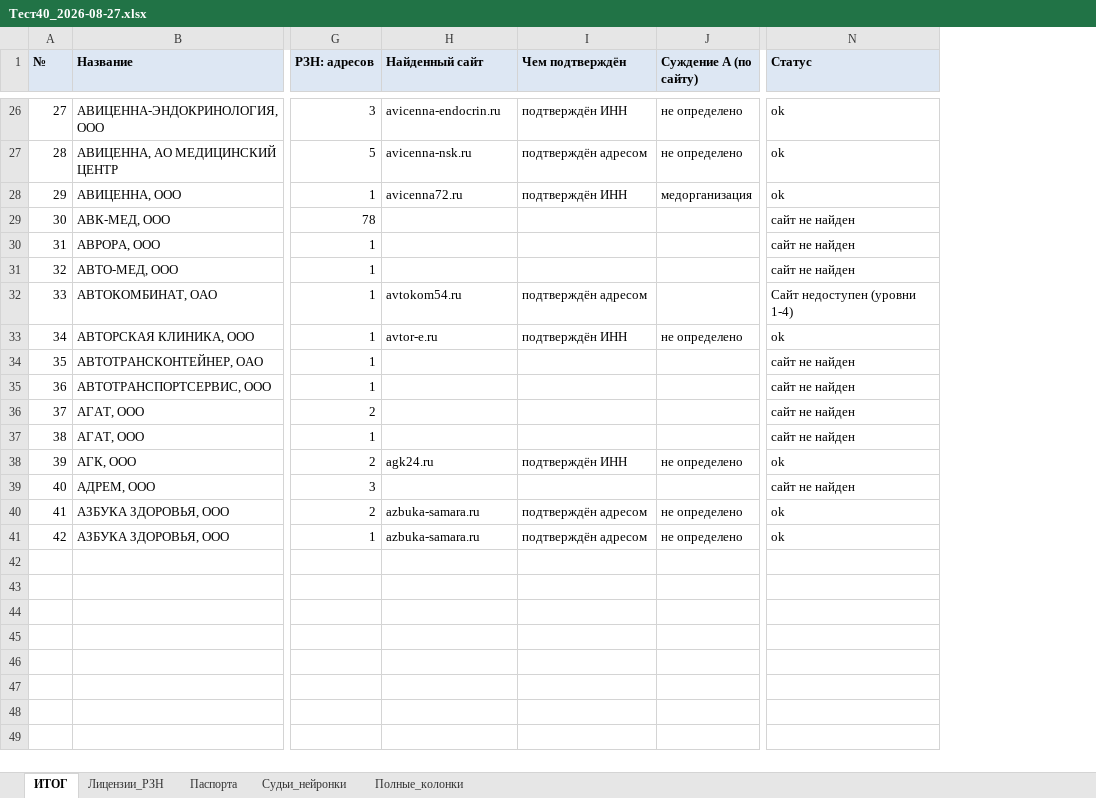
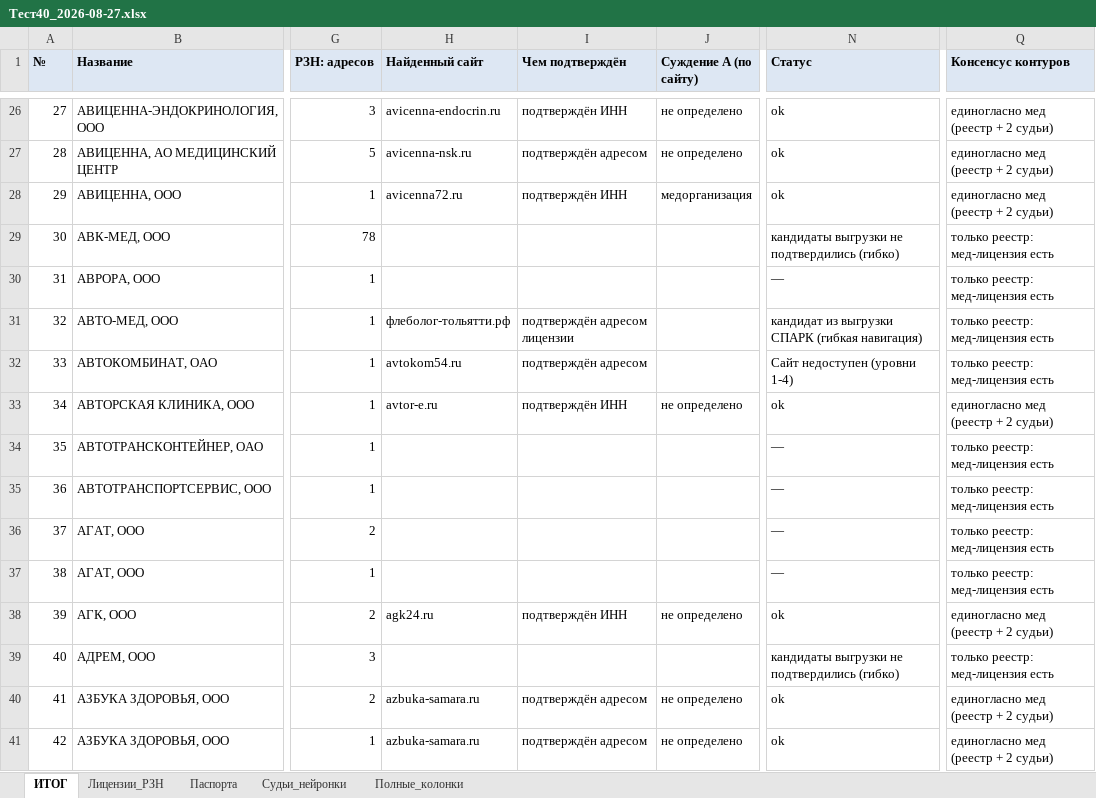
Before and after one commit to ddinnovationhub/Chistaya_kozha_research, an Excel workbook: output/Тест40_2026-08-27.xlsx, sheet ИТОГ, drawn as a sheet; only a part is shown, gaps mark what is left out; values as stored, in another font and other column widths than the file's, no borders; the diff covers the shown part only; the diff names each change by its address in the sheet, - before the commit and + after, or states it on an @@ line.

```diff
--- a/output/Тест40_2026-08-27.xlsx (sheet ИТОГ)
+++ b/output/Тест40_2026-08-27.xlsx (sheet ИТОГ)
+column Q (Консенсус контуров), rows 26-41: единогласно мед (реестр + 2 судьи) | единогласно мед (реестр + 2 судьи) | единогласно мед (реестр + 2 судьи) | только реестр: мед-лицензия есть | только реестр: мед-лицензия есть | только реестр: мед-лицензия есть | только реестр: мед-лицензия есть | единогласно мед (реестр + 2 судьи) | только реестр: мед-лицензия есть | только реестр: мед-лицензия есть | только реестр: мед-лицензия есть | только реестр: мед-лицензия есть | единогласно мед (реестр + 2 судьи) | только реестр: мед-лицензия есть | единогласно мед (реестр + 2 судьи) | единогласно мед (реестр + 2 судьи)
-N29 (Статус): сайт не найден
+N29 (Статус): кандидаты выгрузки не подтвердились (гибко)
-N30 (Статус): сайт не найден
+N30 (Статус): —
-H31 (Найденный сайт): (empty)
+H31 (Найденный сайт): флеболог-тольятти.рф
-I31 (Чем подтверждён): (empty)
+I31 (Чем подтверждён): подтверждён адресом лицензии
-N31 (Статус): сайт не найден
+N31 (Статус): кандидат из выгрузки СПАРК (гибкая навигация)
-N34:N37 (Статус): сайт не найден
+N34:N37 (Статус): —
-N39 (Статус): сайт не найден
+N39 (Статус): кандидаты выгрузки не подтвердились (гибко)
```
Also changed, not shown: 12 edited cells elsewhere in this sheet, sheet Полные_колонки, 2 other files.
